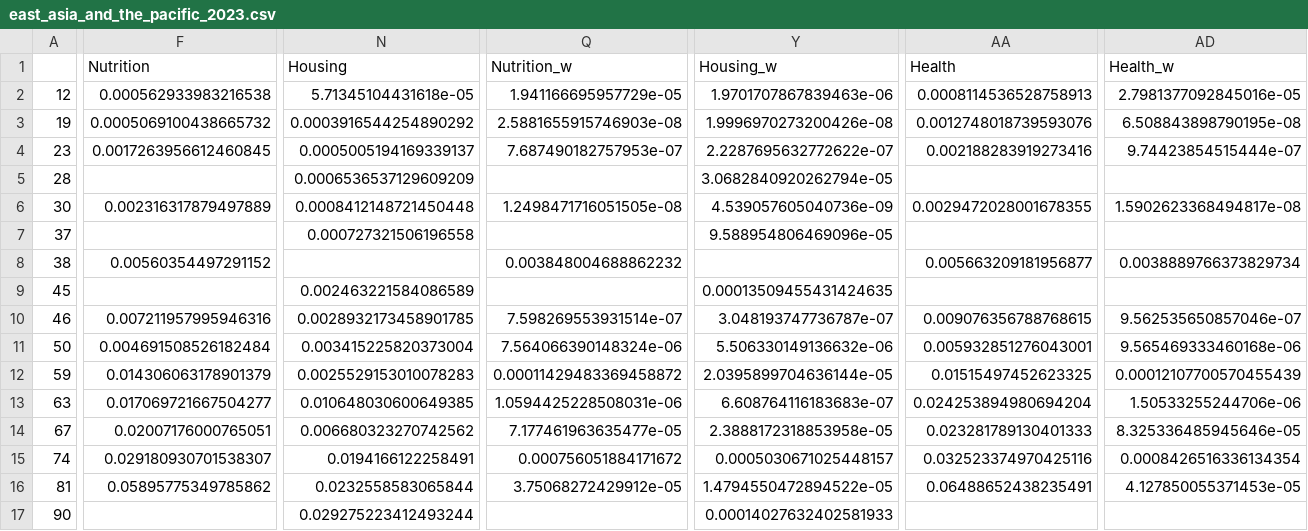
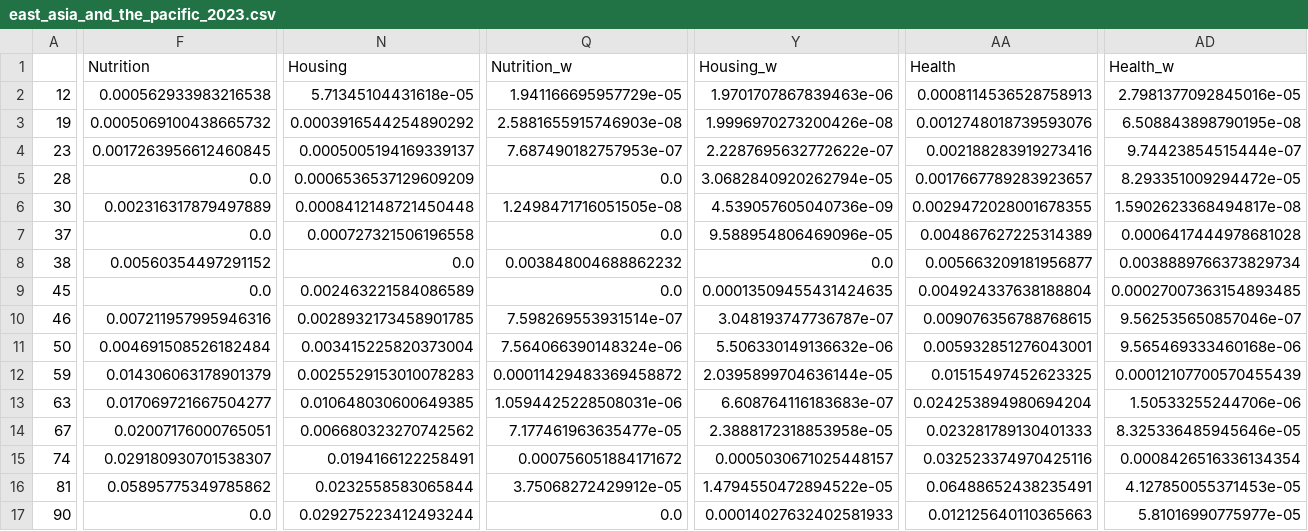
Before and after one commit to samiadam7/MPI-Project, a CSV file: data/interm/east_asia_and_the_pacific_2023.csv, drawn as a sheet; only a part is shown, gaps mark what is left out; the diff covers the shown part only; the diff names each change by its address in the sheet, - before the commit and + after, or states it on an @@ line.

```diff
--- a/data/interm/east_asia_and_the_pacific_2023.csv
+++ b/data/interm/east_asia_and_the_pacific_2023.csv
-F5 (Nutrition): (empty)
+F5 (Nutrition): 0.0
-Q5 (Nutrition_w): (empty)
+Q5 (Nutrition_w): 0.0
-AA5 (Health): (empty)
+AA5 (Health): 0.0017667789283923657
-AD5 (Health_w): (empty)
+AD5 (Health_w): 8.293351009294472e-05
-F7 (Nutrition): (empty)
+F7 (Nutrition): 0.0
-Q7 (Nutrition_w): (empty)
+Q7 (Nutrition_w): 0.0
-AA7 (Health): (empty)
+AA7 (Health): 0.004867627225314389
-AD7 (Health_w): (empty)
+AD7 (Health_w): 0.0006417444978681028
-N8 (Housing): (empty)
+N8 (Housing): 0.0
-Y8 (Housing_w): (empty)
+Y8 (Housing_w): 0.0
-F9 (Nutrition): (empty)
+F9 (Nutrition): 0.0
-Q9 (Nutrition_w): (empty)
+Q9 (Nutrition_w): 0.0
-AA9 (Health): (empty)
+AA9 (Health): 0.004924337638188804
-AD9 (Health_w): (empty)
+AD9 (Health_w): 0.00027007363154893485
-F17 (Nutrition): (empty)
+F17 (Nutrition): 0.0
-Q17 (Nutrition_w): (empty)
+Q17 (Nutrition_w): 0.0
-AA17 (Health): (empty)
+AA17 (Health): 0.012125640110365663
-AD17 (Health_w): (empty)
+AD17 (Health_w): 5.81016990775977e-05
```
Also changed, not shown: 2 edited cells elsewhere in this file, data/interm/east_asia_and_the_pacific_2022.csv, data/interm/global_2022.csv, 16 other files.
